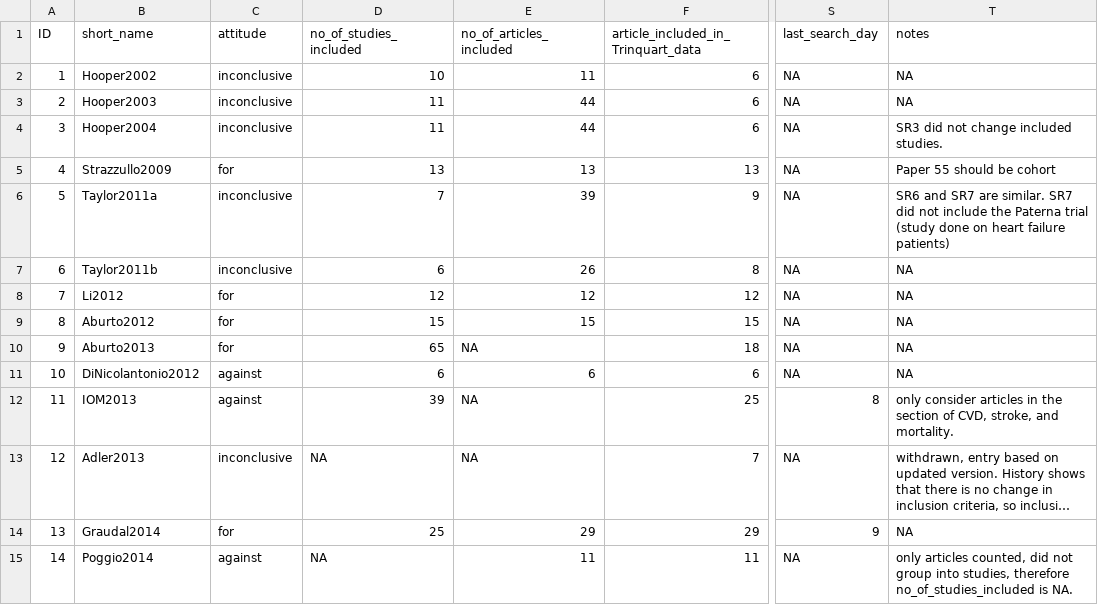
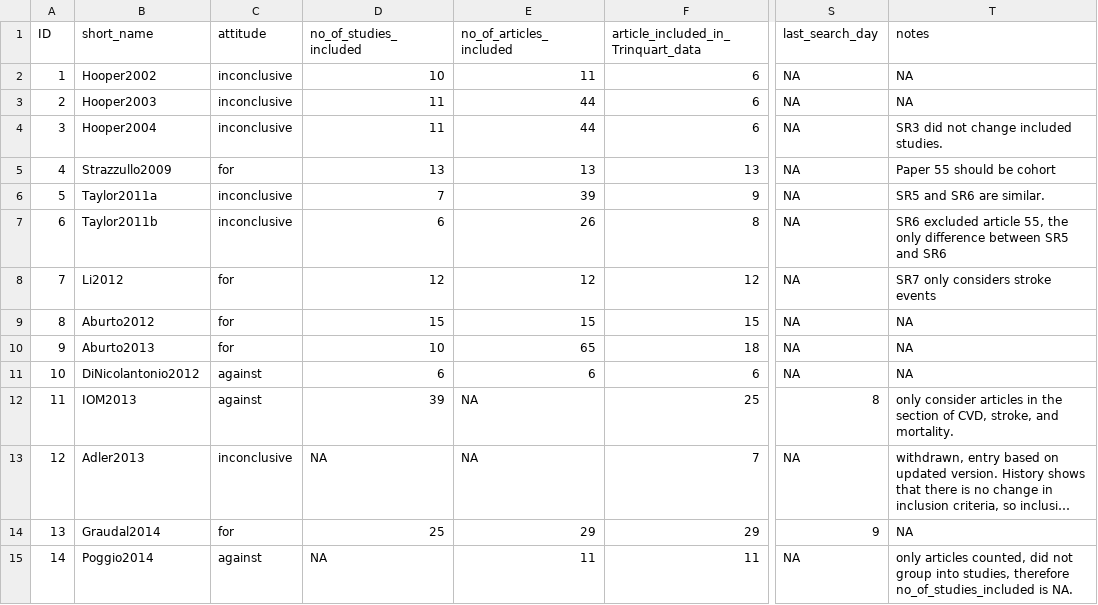
Before and after one commit to infoqualitylab/author_network_analysis, a CSV file: Salt/data/databank_deposit_version_2/systematic_review_inclusion_criteria.csv, drawn as a sheet; only a part is shown, gaps mark what is left out; long unchanged cells end in …; the diff names each change by its address in the sheet, - before the commit and + after, or states it on an @@ line.

Commit message:
Update systematic_review_inclusion_criteria.csv

```diff
--- a/Salt/data/databank_deposit_version_2/systematic_review_inclusion_criteria.csv
+++ b/Salt/data/databank_deposit_version_2/systematic_review_inclusion_criteria.csv
-T6 (notes): SR6 and SR7 are similar. SR7 did not include the Paterna trial (study done on heart failure patients)
+T6 (notes): SR5 and SR6 are similar.
-T7 (notes): NA
+T7 (notes): SR6 excluded article 55, the only difference between SR5 and SR6
-T8 (notes): NA
+T8 (notes): SR7 only considers stroke events
-D10 (no_of_studies_included): 65
+D10 (no_of_studies_included): 10
-E10 (no_of_articles_included): NA
+E10 (no_of_articles_included): 65
```
